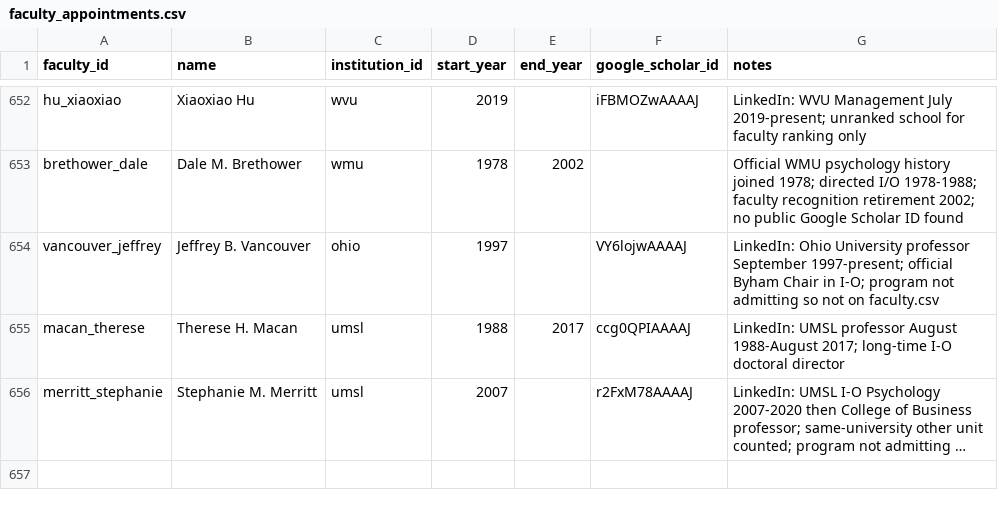
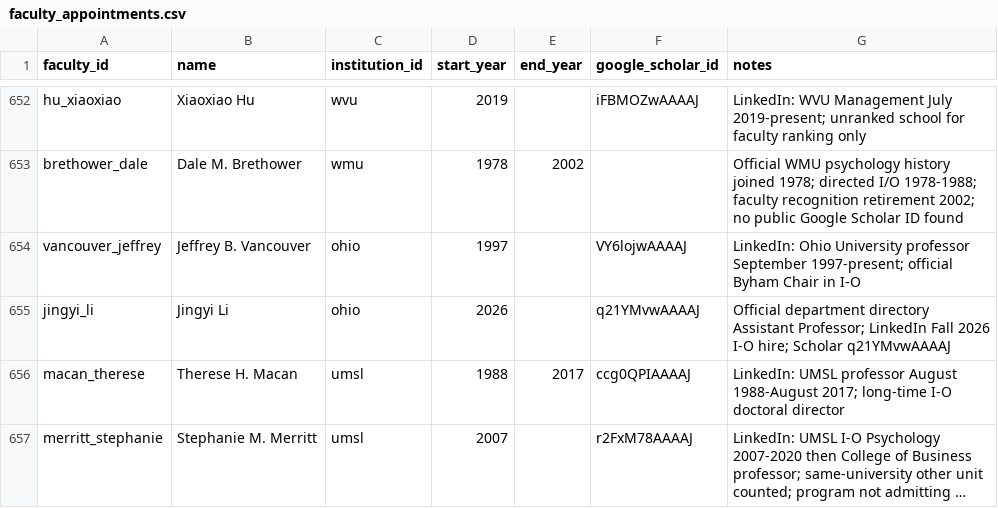
Before and after one commit to wpengda/IO-PYSCH-RANKINGS, a CSV file: data/faculty_appointments.csv, drawn as a sheet; only a part is shown, gaps mark what is left out; long unchanged cells end in ….

```diff
--- a/data/faculty_appointments.csv
+++ b/data/faculty_appointments.csv
@@ -653,3 +653,4 @@ hu_xiaoxiao,Xiaoxiao Hu,wvu,2019,,iFBMOZwAAAAJ,LinkedIn: WVU Management July 201
 brethower_dale,Dale M. Brethower,wmu,1978,2002,,Official WMU psychology history joined 1978; directed I/O 1978-1988; faculty recognition retirement 2002; no public Google Scholar ID found
-vancouver_jeffrey,Jeffrey B. Vancouver,ohio,1997,,VY6lojwAAAAJ,LinkedIn: Ohio University professor September 1997-present; official Byham Chair in I-O; program not admitting so not on faculty.csv
+vancouver_jeffrey,Jeffrey B. Vancouver,ohio,1997,,VY6lojwAAAAJ,LinkedIn: Ohio University professor September 1997-present; official Byham Chair in I-O
+jingyi_li,Jingyi Li,ohio,2026,,q21YMvwAAAAJ,Official department directory Assistant Professor; LinkedIn Fall 2026 I-O hire; Scholar q21YMvwAAAAJ
 macan_therese,Therese H. Macan,umsl,1988,2017,ccg0QPIAAAAJ,LinkedIn: UMSL professor August 1988-August 2017; long-time I-O doctoral director
```
Also changed, not shown: data/faculty.csv, data/google_scholar.csv, 6 other files.
